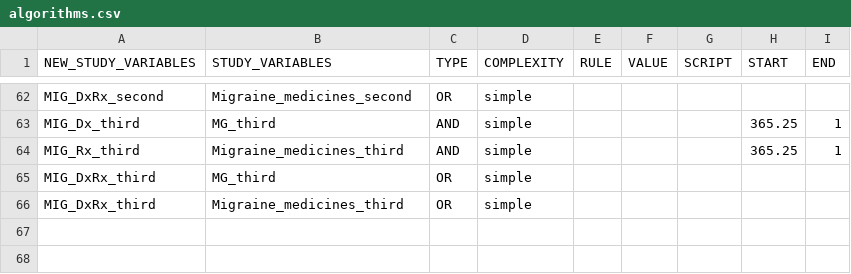
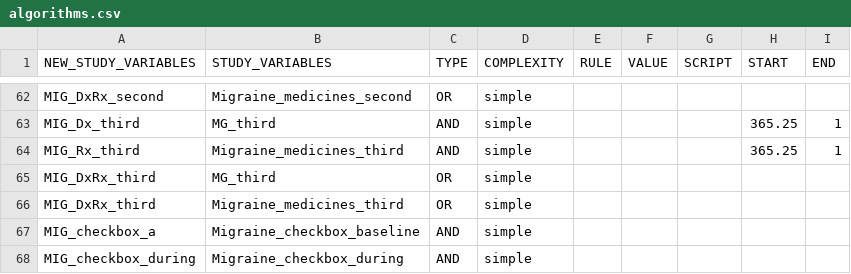
Before and after one commit to UMC-Utrecht-RWE/ConcePTION-DP4_Migraine, a CSV file: p_steps/parameters/algorithms.csv, drawn as a sheet; only a part is shown, gaps mark what is left out; the diff names each change by its address in the sheet, - before the commit and + after, or states it on an @@ line.

Commit message:
Add algorithms MIG_checkbox baseline and during pregnancy info

```diff
--- a/p_steps/parameters/algorithms.csv
+++ b/p_steps/parameters/algorithms.csv
+row 67: MIG_checkbox_a | Migraine_checkbox_baseline | AND | simple
+row 68: MIG_checkbox_during | Migraine_checkbox_during | AND | simple
```
